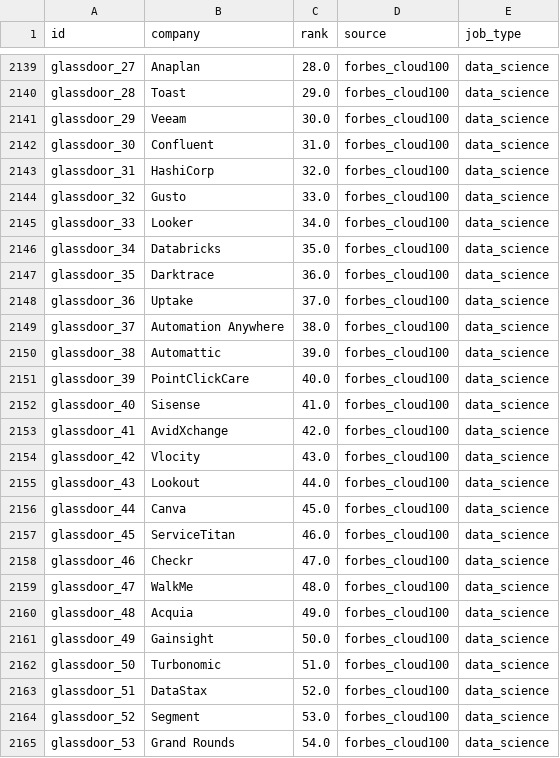
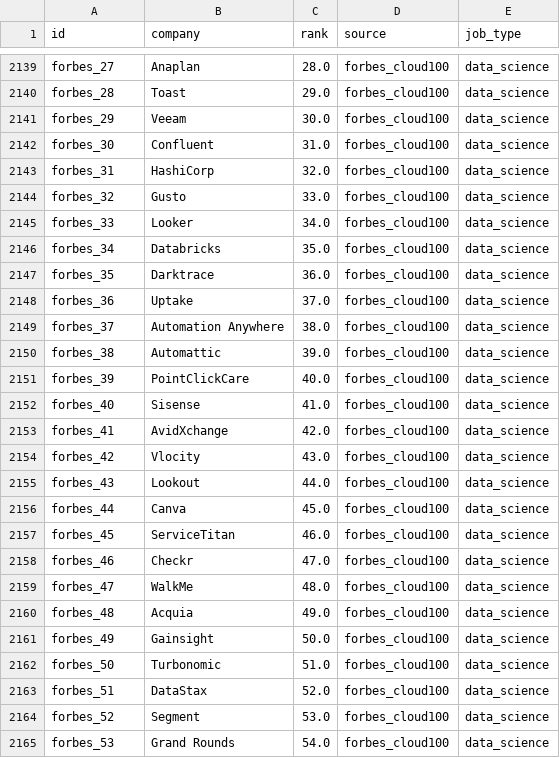
Before and after one commit to jmausolf/office_politics, a CSV file: get_jobs/companies/clean/master_companies_prep.csv, drawn as a sheet; only a part is shown, gaps mark what is left out; the diff covers the shown part only; the diff names each change by its address in the sheet, - before the commit and + after, or states it on an @@ line.

Commit message:
updates to forbes id

```diff
--- a/get_jobs/companies/clean/master_companies_prep.csv
+++ b/get_jobs/companies/clean/master_companies_prep.csv
-A2139 (id): glassdoor_27
+A2139 (id): forbes_27
-A2140 (id): glassdoor_28
+A2140 (id): forbes_28
-A2141 (id): glassdoor_29
+A2141 (id): forbes_29
-A2142 (id): glassdoor_30
+A2142 (id): forbes_30
-A2143 (id): glassdoor_31
+A2143 (id): forbes_31
-A2144 (id): glassdoor_32
+A2144 (id): forbes_32
-A2145 (id): glassdoor_33
+A2145 (id): forbes_33
-A2146 (id): glassdoor_34
+A2146 (id): forbes_34
-A2147 (id): glassdoor_35
+A2147 (id): forbes_35
-A2148 (id): glassdoor_36
+A2148 (id): forbes_36
-A2149 (id): glassdoor_37
+A2149 (id): forbes_37
-A2150 (id): glassdoor_38
+A2150 (id): forbes_38
-A2151 (id): glassdoor_39
+A2151 (id): forbes_39
-A2152 (id): glassdoor_40
+A2152 (id): forbes_40
-A2153 (id): glassdoor_41
+A2153 (id): forbes_41
-A2154 (id): glassdoor_42
+A2154 (id): forbes_42
-A2155 (id): glassdoor_43
+A2155 (id): forbes_43
-A2156 (id): glassdoor_44
+A2156 (id): forbes_44
-A2157 (id): glassdoor_45
+A2157 (id): forbes_45
-A2158 (id): glassdoor_46
+A2158 (id): forbes_46
-A2159 (id): glassdoor_47
+A2159 (id): forbes_47
-A2160 (id): glassdoor_48
+A2160 (id): forbes_48
-A2161 (id): glassdoor_49
+A2161 (id): forbes_49
-A2162 (id): glassdoor_50
+A2162 (id): forbes_50
-A2163 (id): glassdoor_51
+A2163 (id): forbes_51
-A2164 (id): glassdoor_52
+A2164 (id): forbes_52
-A2165 (id): glassdoor_53
+A2165 (id): forbes_53
```
Also changed, not shown: 73 edited cells elsewhere in this file, 1 other file.
